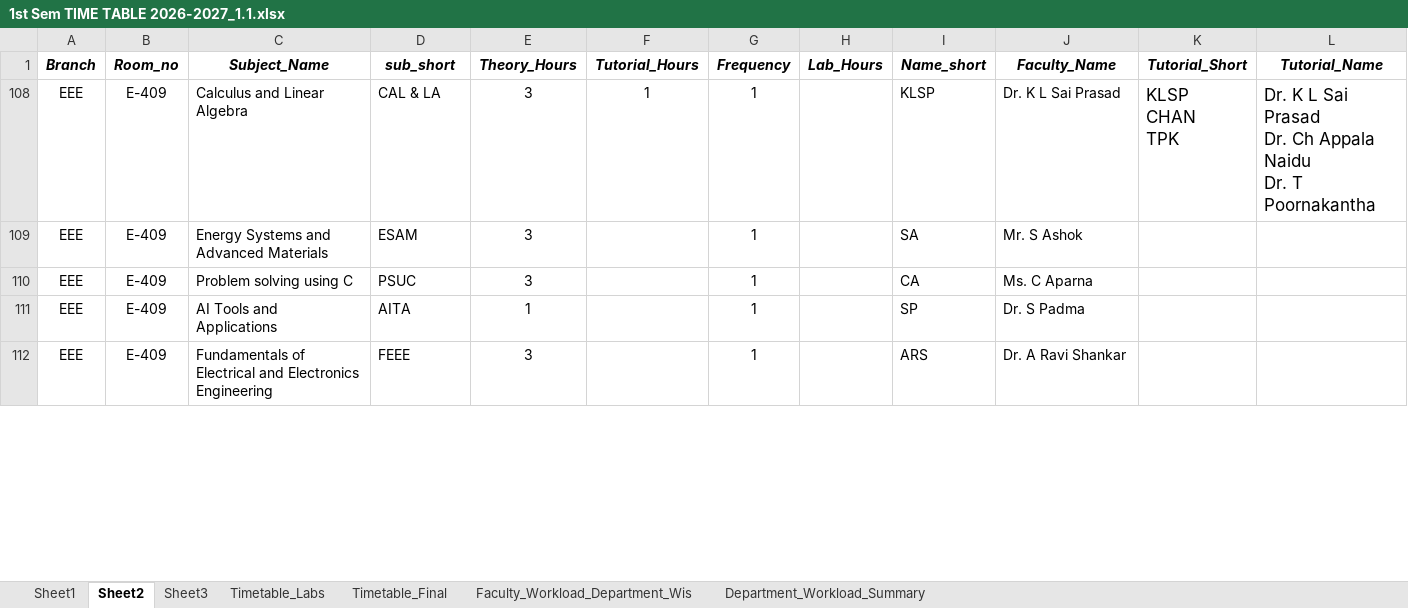
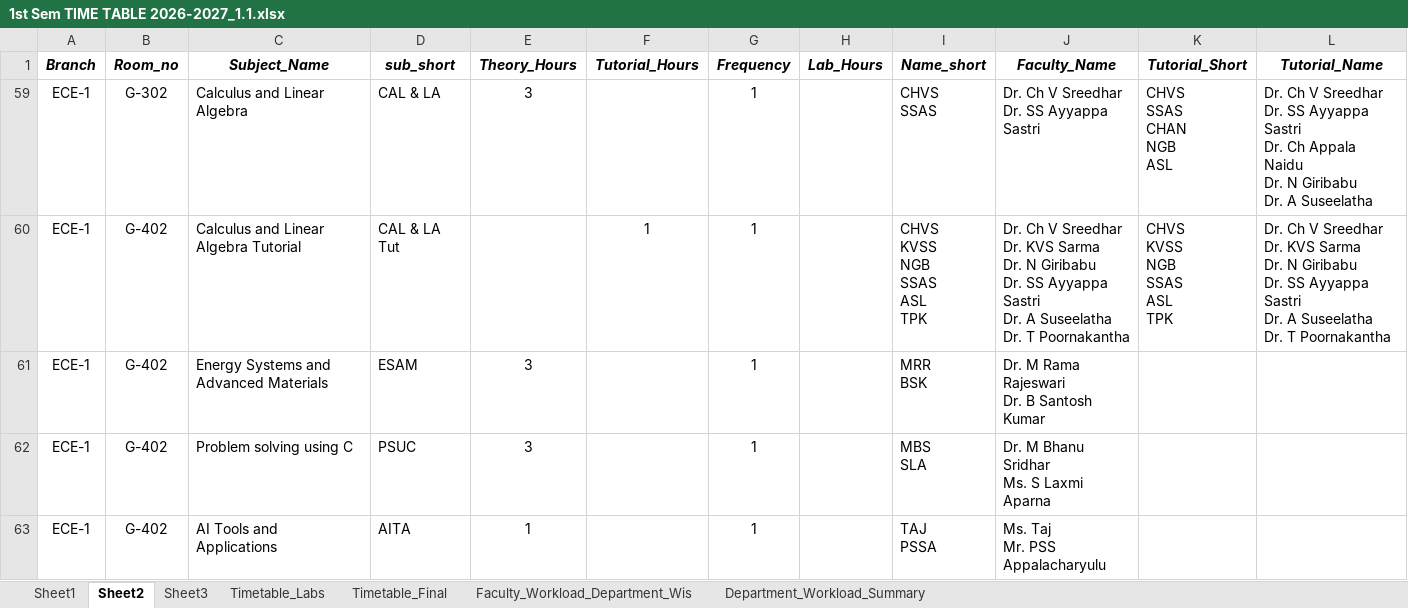
Before and after one commit to saran-neralla7/tt-analytics, an Excel workbook: timetables/1st Sem TIME TABLE 2026-2027_1.1.xlsx, sheet Sheet2, drawn as a sheet; only a part is shown; values as stored, in another font and other column widths than the file's, no borders; charts and pictures not drawn; removed rows and columns are numbered as before the commit, all else as after; rows hold the shown columns only; ↵ is a line break in a cell; the diff covers the shown part only; the diff names each change by its address in the sheet, - before the commit and + after, or states it on an @@ line.

Commit message:
Update timetables, individual faculty schedules, and lab datasets from latest Excel workbook (Oct 1 08:54)

```diff
--- a/timetables/1st Sem TIME TABLE 2026-2027_1.1.xlsx (sheet Sheet2)
+++ b/timetables/1st Sem TIME TABLE 2026-2027_1.1.xlsx (sheet Sheet2)
-A59 (Branch): EEE
+A59 (Branch): ECE-1
-B59 (Room_no): E-409
+B59 (Room_no): G-302
-F59 (Tutorial_Hours): 1
+F59 (Tutorial_Hours): (empty)
-I59 (Name_short): KLSP
+I59 (Name_short): CHVS ↵ SSAS
-J59 (Faculty_Name): Dr. K L Sai Prasad
+J59 (Faculty_Name): Dr. Ch V Sreedhar ↵ Dr. SS Ayyappa Sastri
-K59 (Tutorial_Short): KLSP ↵ CHAN ↵ TPK
+K59 (Tutorial_Short): CHVS ↵ SSAS ↵ CHAN ↵ NGB ↵ ASL
@@ K59:L59 text size: smaller @@
-L59 (Tutorial_Name): Dr. K L Sai Prasad ↵ Dr. Ch Appala Naidu ↵ Dr. T Poornakantha
+L59 (Tutorial_Name): Dr. Ch V Sreedhar ↵ Dr. SS Ayyappa Sastri ↵ Dr. Ch Appala Naidu ↵ Dr. N Giribabu ↵ Dr. A Suseelatha
@@ row 60 unhidden: ECE-1 | G-402 | Calculus and Linear Algebra Tutorial | CAL & LA Tut |  | 1 | 1 |  | CHVS ↵ KVSS ↵ NGB ↵ SSAS ↵ ASL ↵ TPK | Dr. Ch V Sreedhar ↵ Dr. KVS Sarma ↵ Dr. N Giribabu ↵ Dr. SS Ayyappa Sastri ↵ Dr. A Suseelatha ↵ Dr. T Poornakantha | CHVS ↵ KVSS ↵ NGB ↵ SSAS ↵ ASL ↵ TPK | Dr. Ch V Sreedhar ↵ Dr. KVS Sarma ↵ Dr. N Giribabu ↵ Dr. SS Ayyappa Sastri ↵ Dr. A Suseelatha ↵ Dr. T Poornakantha @@
-A61:A63 (Branch): EEE
+A61:A63 (Branch): ECE-1
-B61:B63 (Room_no): E-409
+B61:B63 (Room_no): G-402
-I61 (Name_short): SA
+I61 (Name_short): MRR ↵ BSK
-J61 (Faculty_Name): Mr. S Ashok
+J61 (Faculty_Name): Dr. M Rama Rajeswari ↵ Dr. B Santosh Kumar
-I62 (Name_short): CA
+I62 (Name_short): MBS ↵ SLA
-J62 (Faculty_Name): Ms. C Aparna
+J62 (Faculty_Name): Dr. M Bhanu Sridhar ↵ Ms. S Laxmi Aparna
-I63 (Name_short): SP
+I63 (Name_short): TAJ ↵ PSSA
-J63 (Faculty_Name): Dr. S Padma
+J63 (Faculty_Name): Ms. Taj ↵ Mr. PSS Appalacharyulu
@@ row 112 hidden: EEE | E-409 | Fundamentals of Electrical and Electronics Engineering | FEEE | 3 |  | 1 |  | ARS | Dr. A Ravi Shankar @@
```
Also changed, not shown: 3 hidden or unhidden rows and 26 edited cells elsewhere in this sheet, sheet Timetable_Final, hidden cells, 1 other file.
